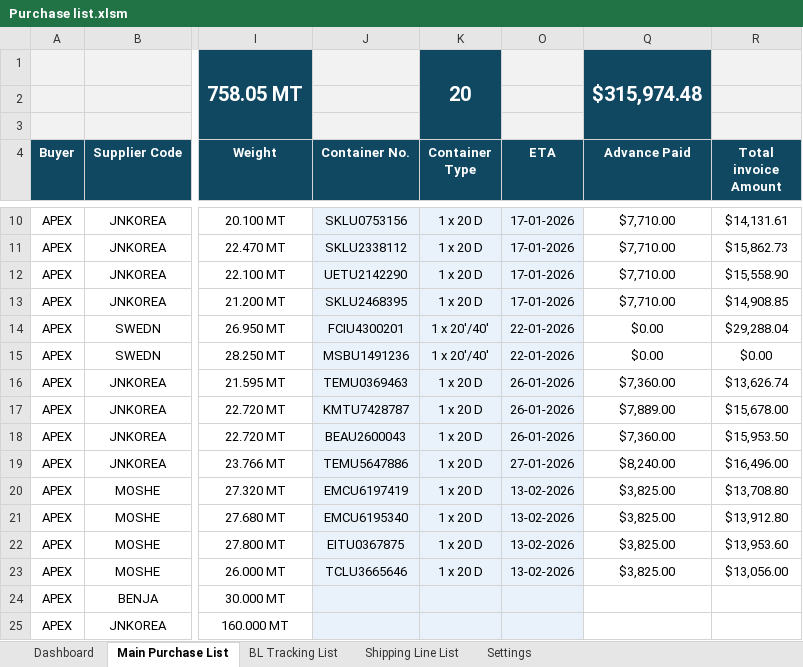
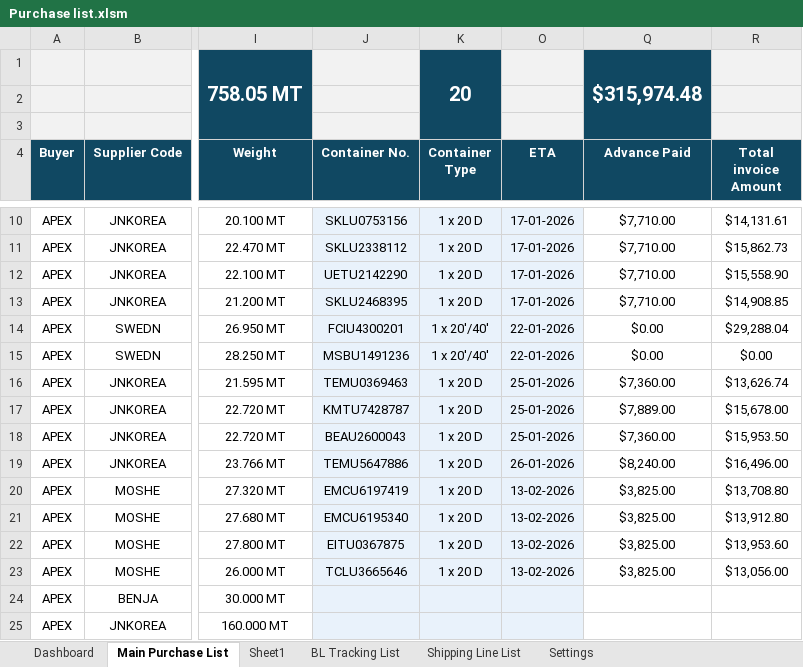
Before and after one commit to Zaid-Marfani/Scrapper, an Excel workbook: assets/Purchase list.xlsm, sheet Main Purchase List, drawn as a sheet; only a part is shown, gaps mark what is left out; values as stored, in another font and other column widths than the file's, no borders; charts and pictures and conditional formats and table styles not drawn; the diff names each change by its address in the sheet, - before the commit and + after, or states it on an @@ line.

```diff
--- a/assets/Purchase list.xlsm (sheet Main Purchase List)
+++ b/assets/Purchase list.xlsm (sheet Main Purchase List)
+sheet tab: Sheet1
-O16:O18 (ETA): 26-01-2026
+O16:O18 (ETA): 25-01-2026
-O19 (ETA): 27-01-2026
+O19 (ETA): 26-01-2026
```
Also changed, not shown: sheet BL Tracking List, sheet Shipping Line List, hidden cells, charts or pictures, 5 other files.
